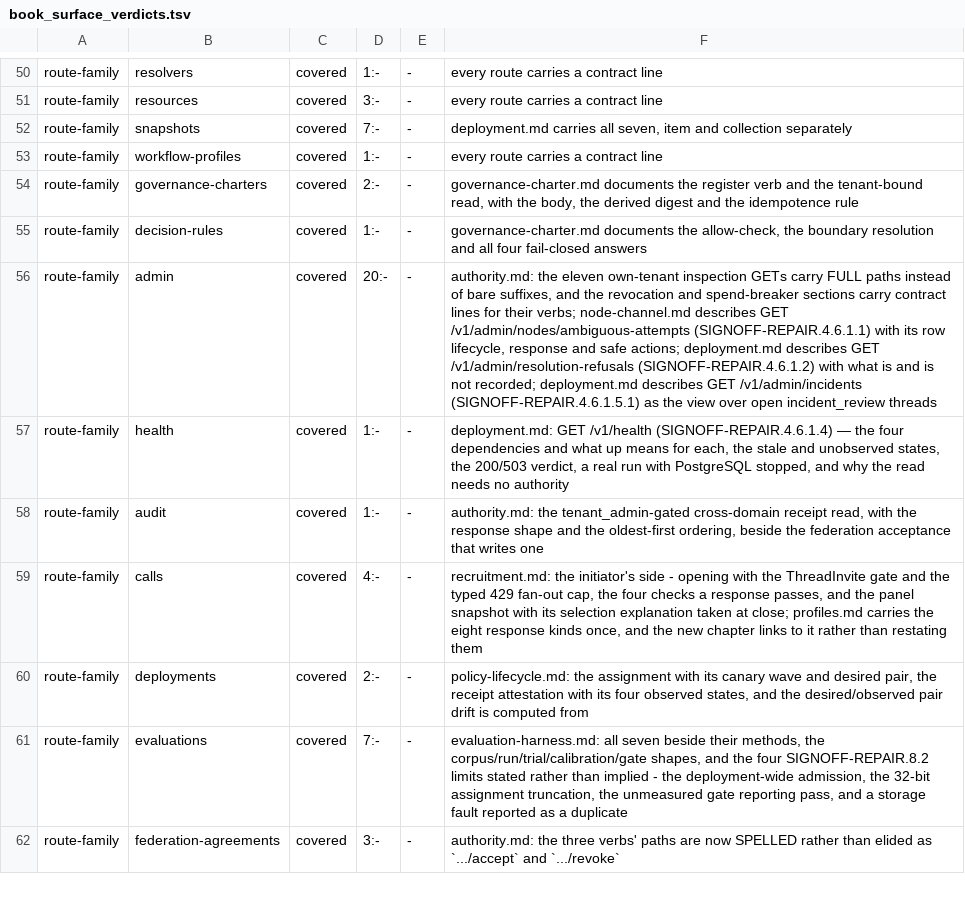
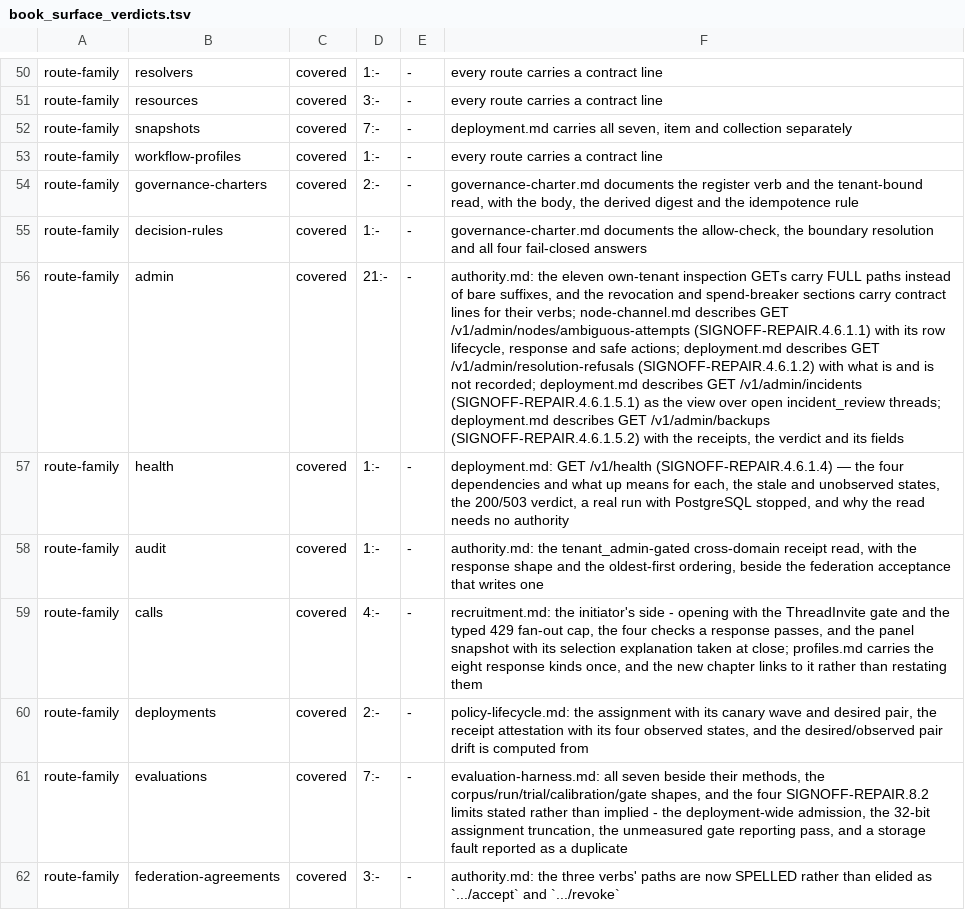
Before and after one commit to rdje/reasonbraid, a TSV file: .doctrine/book_surface_verdicts.tsv, drawn as a sheet; only a part is shown, gaps mark what is left out; the diff names each change by its address in the sheet, - before the commit and + after, or states it on an @@ line.

Commit message:
REASONBRAID-REPAIR-0410 (leaf SIGNOFF-REPAIR.4.6.1.5.2): backups are reported from the receipts the scripts write, with 17.5's verdict
- Cause: backup.sh and restore.sh left no record, so no route could report
  a backup, and nothing applied "a backup never restored is not a recovery
  control". backup.sh also echoed DATABASE_URL with its password, and
  second-precision names could overwrite a dump.
- backup_receipt.py: receipts written only after success; restore.sh checks
  the dump's SHA-256 before restoring and the migrations after. Redacted
  echo; no overwrite.
- backups.rs + GET /v1/admin/backups (rb-server --backup-dir): intact /
  size_mismatch / missing, restore receipts paired by SHA-256, unreceipted
  dumps named; accepted only for an intact, restore-tested backup. Shares
  admin_metrics' admission, extracted into admit_own_tenant_admin.
- The live control runs both scripts: not_accepted, accepted after a
  restore, refused and not_accepted after truncation. RED with the rule
  weakened; restored byte-identical. backup_restore 2/2, unit 4/4,
  receipt tests 6/6; clippy, fmt, book, ledger. 18.5 is now 8 of 9.

```diff
--- a/.doctrine/book_surface_verdicts.tsv
+++ b/.doctrine/book_surface_verdicts.tsv
-D56: 20:-
+D56: 21:-
-F56: …open incident_review threads
+F56: …open incident_review threads; deployment.md describes GET /v1/admin/backups (SIGNOFF-REPAIR.4.6.1.5.2) with the receipts, the verdict and its fields
```
Also changed, not shown: 17 other files.
